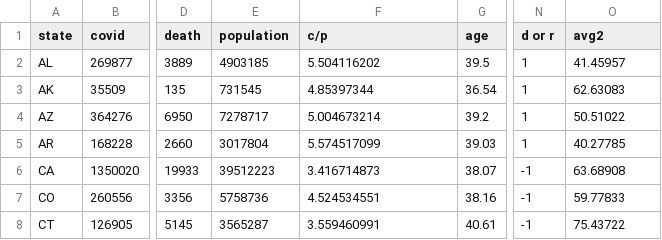
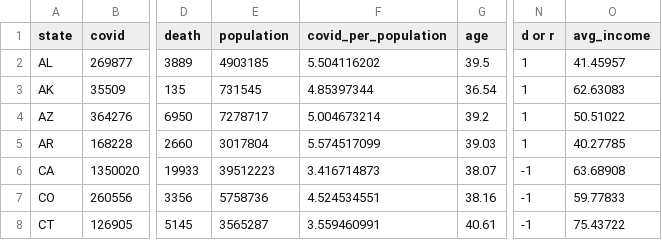
Before and after one commit to cpchang11/CS591-Project, a CSV file: CSV/state_cases_political_score.csv, drawn as a sheet; only a part is shown, gaps mark what is left out; the diff names each change by its address in the sheet, - before the commit and + after, or states it on an @@ line.

```diff
--- a/CSV/state_cases_political_score.csv
+++ b/CSV/state_cases_political_score.csv
-F1: c/p
+F1: covid_per_population
-O1: avg2
+O1: avg_income
```
Also changed, not shown: 2 other files.
